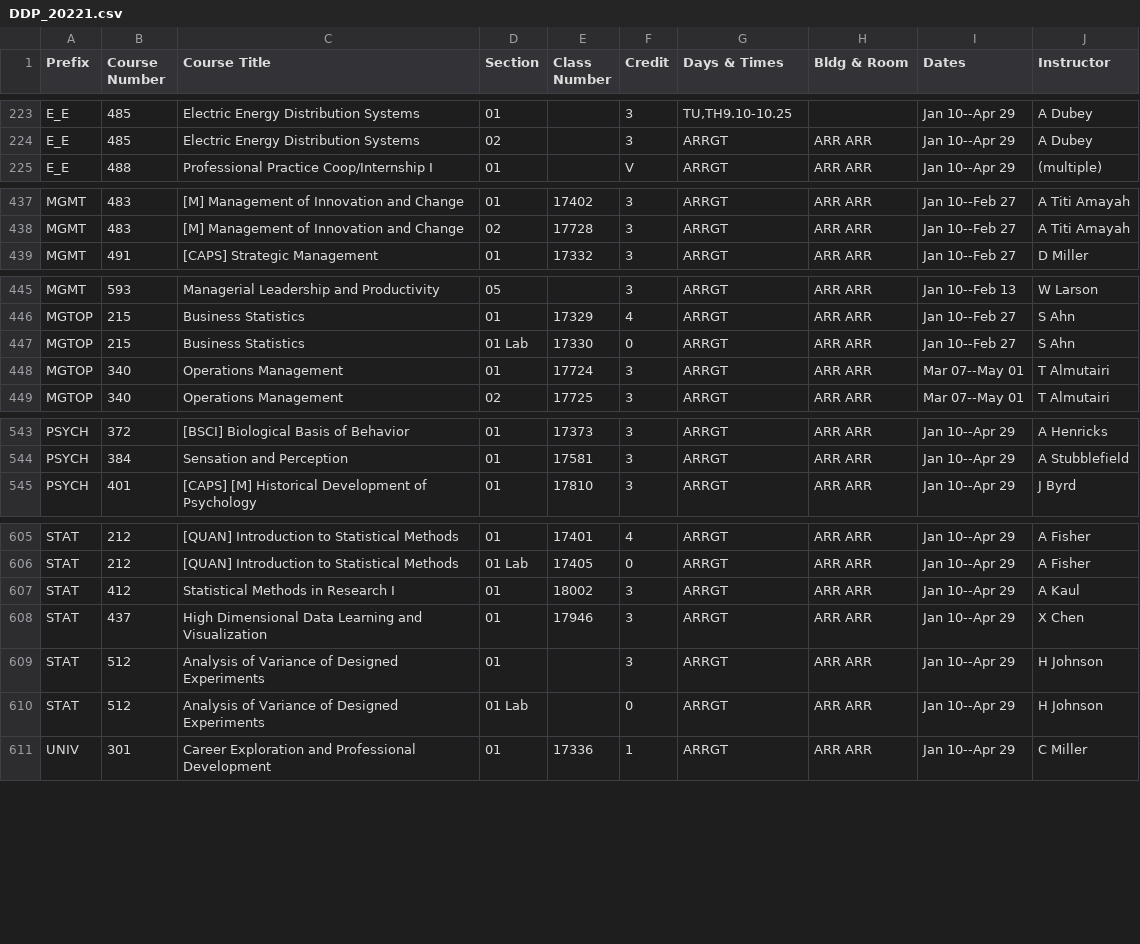
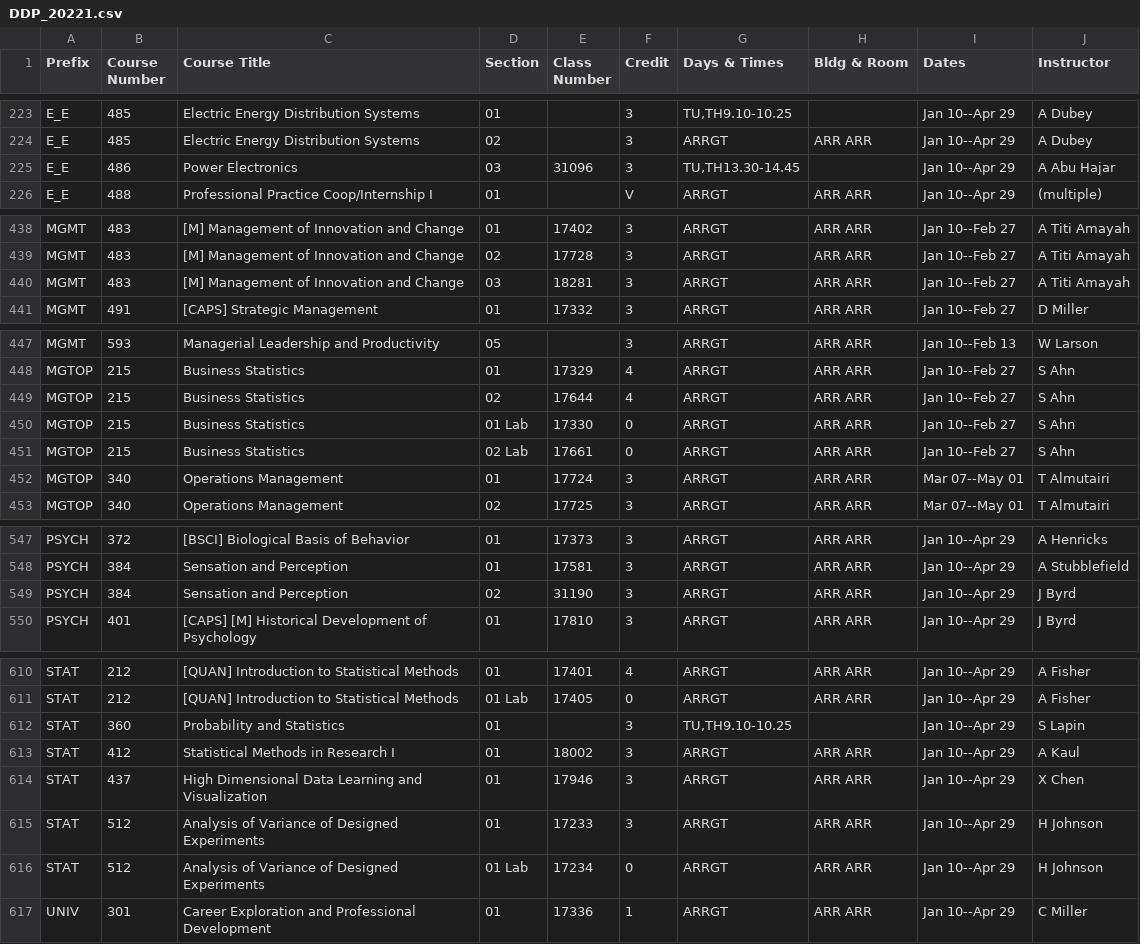
Before and after one commit to shinyamagami/WSU_courses, a CSV file: outputs/DDP_20221.csv, drawn as a sheet; only a part is shown, gaps mark what is left out; the diff covers the shown part only.

```diff
--- a/outputs/DDP_20221.csv
+++ b/outputs/DDP_20221.csv
@@ -224,2 +224,3 @@ E_E,485,Electric Energy Distribution Systems,01,"",3,"TU,TH9.10-10.25","",Jan 10
 E_E,485,Electric Energy Distribution Systems,02,"",3,ARRGT,ARR ARR,Jan 10--Apr 29,A Dubey
+E_E,486,Power Electronics,03,31096,3,"TU,TH13.30-14.45","",Jan 10--Apr 29,A Abu Hajar
 E_E,488,Professional Practice Coop/Internship I,01,"",V,ARRGT,ARR ARR,Jan 10--Apr 29,(multiple)
@@ -438,2 +439,3 @@ MGMT,483,[M] Management of Innovation and Change,01,17402,3,ARRGT,ARR ARR,Jan 10
 MGMT,483,[M] Management of Innovation and Change,02,17728,3,ARRGT,ARR ARR,Jan 10--Feb 27,A Titi Amayah
+MGMT,483,[M] Management of Innovation and Change,03,18281,3,ARRGT,ARR ARR,Jan 10--Feb 27,A Titi Amayah
 MGMT,491,[CAPS] Strategic Management,01,17332,3,ARRGT,ARR ARR,Jan 10--Feb 27,D Miller
@@ -446,3 +448,5 @@ MGMT,593,Managerial Leadership and Productivity,05,"",3,ARRGT,ARR ARR,Jan 10--Fe
 MGTOP,215,Business Statistics,01,17329,4,ARRGT,ARR ARR,Jan 10--Feb 27,S Ahn
+MGTOP,215,Business Statistics,02,17644,4,ARRGT,ARR ARR,Jan 10--Feb 27,S Ahn
 MGTOP,215,Business Statistics,01 Lab,17330,0,ARRGT,ARR ARR,Jan 10--Feb 27,S Ahn
+MGTOP,215,Business Statistics,02 Lab,17661,0,ARRGT,ARR ARR,Jan 10--Feb 27,S Ahn
 MGTOP,340,Operations Management,01,17724,3,ARRGT,ARR ARR,Mar 07--May 01,T Almutairi
@@ -544,2 +548,3 @@ PSYCH,372,[BSCI] Biological Basis of Behavior,01,17373,3,ARRGT,ARR ARR,Jan 10--A
 PSYCH,384,Sensation and Perception,01,17581,3,ARRGT,ARR ARR,Jan 10--Apr 29,A Stubblefield
+PSYCH,384,Sensation and Perception,02,31190,3,ARRGT,ARR ARR,Jan 10--Apr 29,J Byrd
 PSYCH,401,[CAPS] [M] Historical Development of Psychology,01,17810,3,ARRGT,ARR ARR,Jan 10--Apr 29,J Byrd
@@ -606,6 +611,7 @@ STAT,212,[QUAN] Introduction to Statistical Methods,01,17401,4,ARRGT,ARR ARR,Jan
 STAT,212,[QUAN] Introduction to Statistical Methods,01 Lab,17405,0,ARRGT,ARR ARR,Jan 10--Apr 29,A Fisher
+STAT,360,Probability and Statistics,01,"",3,"TU,TH9.10-10.25","",Jan 10--Apr 29,S Lapin
 STAT,412,Statistical Methods in Research I,01,18002,3,ARRGT,ARR ARR,Jan 10--Apr 29,A Kaul
 STAT,437,High Dimensional Data Learning and Visualization,01,17946,3,ARRGT,ARR ARR,Jan 10--Apr 29,X Chen
-STAT,512,Analysis of Variance of Designed Experiments,01,"",3,ARRGT,ARR ARR,Jan 10--Apr 29,H Johnson
-STAT,512,Analysis of Variance of Designed Experiments,01 Lab,"",0,ARRGT,ARR ARR,Jan 10--Apr 29,H Johnson
+STAT,512,Analysis of Variance of Designed Experiments,01,17233,3,ARRGT,ARR ARR,Jan 10--Apr 29,H Johnson
+STAT,512,Analysis of Variance of Designed Experiments,01 Lab,17234,0,ARRGT,ARR ARR,Jan 10--Apr 29,H Johnson
 UNIV,301,Career Exploration and Professional Development,01,17336,1,ARRGT,ARR ARR,Jan 10--Apr 29,C Miller
```
Also changed, not shown: 12 edited cells elsewhere in this file, outputs/Everett_20221.csv, outputs/Pullman_20221.csv, 5 other files.
